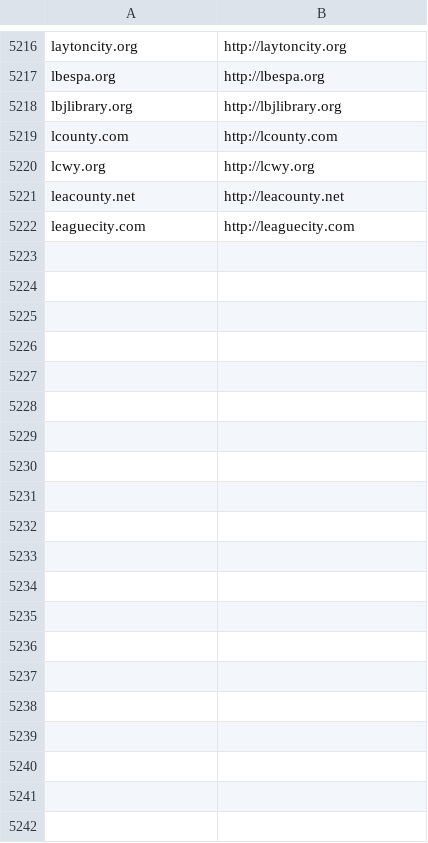
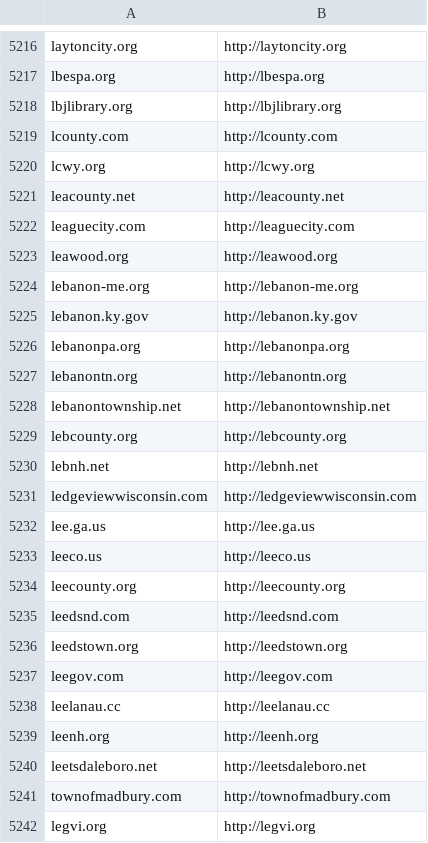
Before and after one commit to GovA11y/data, a CSV file: local/complete.csv, drawn as a sheet; only a part is shown, gaps mark what is left out; the diff covers the shown part only; the diff names each change by its address in the sheet, - before the commit and + after, or states it on an @@ line.

```diff
--- a/local/complete.csv
+++ b/local/complete.csv
+row 5223: leawood.org | http://leawood.org
+row 5224: lebanon-me.org | http://lebanon-me.org
+row 5225: lebanon.ky.gov | http://lebanon.ky.gov
+row 5226: lebanonpa.org | http://lebanonpa.org
+row 5227: lebanontn.org | http://lebanontn.org
+row 5228: lebanontownship.net | http://lebanontownship.net
+row 5229: lebcounty.org | http://lebcounty.org
+row 5230: lebnh.net | http://lebnh.net
+row 5231: ledgeviewwisconsin.com | http://ledgeviewwisconsin.com
+row 5232: lee.ga.us | http://lee.ga.us
+row 5233: leeco.us | http://leeco.us
+row 5234: leecounty.org | http://leecounty.org
+row 5235: leedsnd.com | http://leedsnd.com
+row 5236: leedstown.org | http://leedstown.org
+row 5237: leegov.com | http://leegov.com
+row 5238: leelanau.cc | http://leelanau.cc
+row 5239: leenh.org | http://leenh.org
+row 5240: leetsdaleboro.net | http://leetsdaleboro.net
+row 5241: townofmadbury.com | http://townofmadbury.com
+row 5242: legvi.org | http://legvi.org
```
Also changed, not shown: 57 added rows elsewhere in this file, 2 other files.
